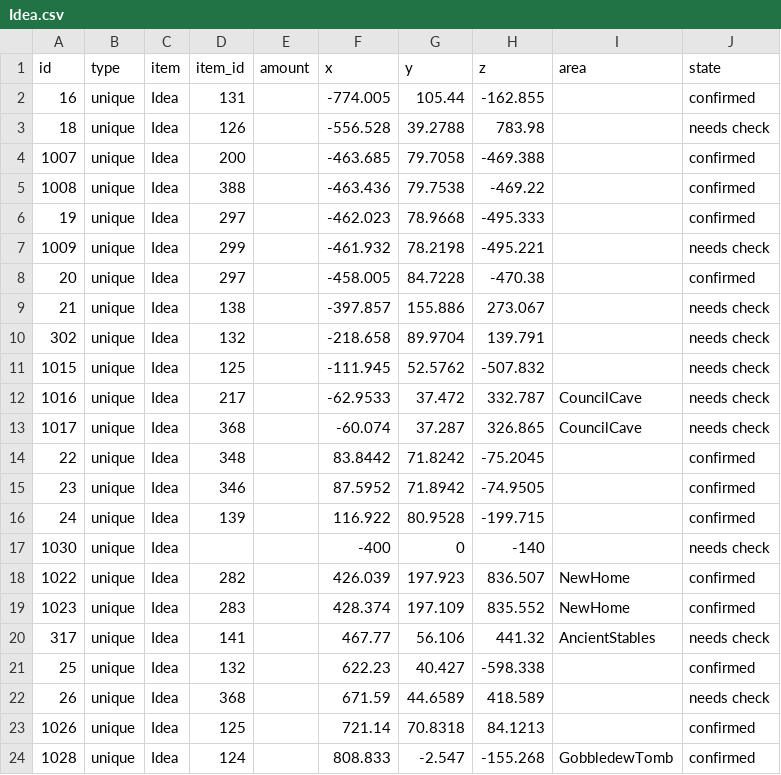
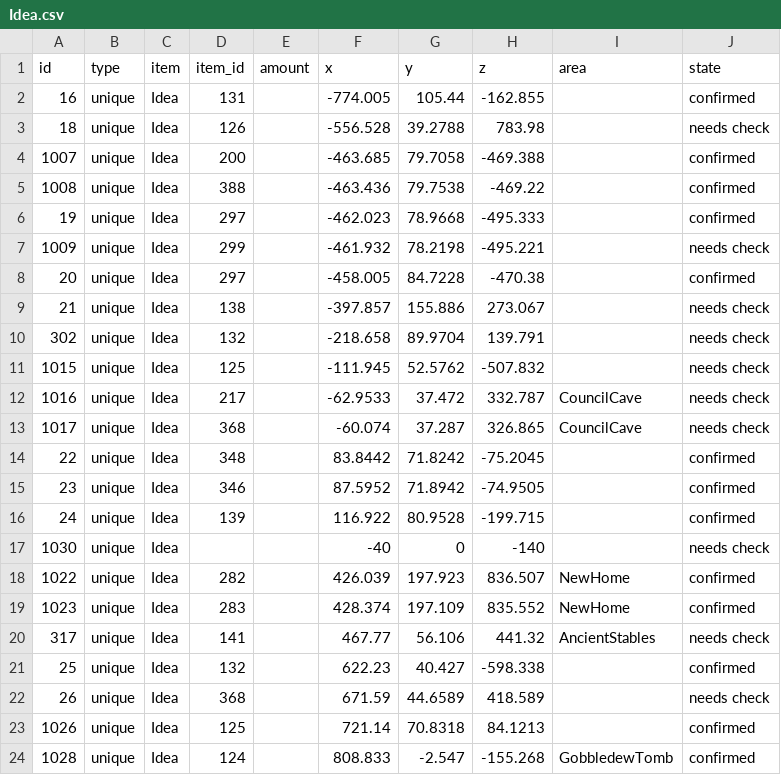
Before and after one commit to Istador/pine-interactive-map, a CSV file: pretty/beta_2/Idea.csv, drawn as a sheet.

Commit message:
beta 2: typo in coordinates

```diff
--- a/pretty/beta_2/Idea.csv
+++ b/pretty/beta_2/Idea.csv
@@ -16,3 +16,3 @@ id,type,item,item_id,amount,x,y,z,area,state
 24,unique,Idea,139,,116.922,80.9528,-199.715,,confirmed
-1030,unique,Idea,,,-400,0,-140,,needs check
+1030,unique,Idea,,,-40,0,-140,,needs check
 1022,unique,Idea,282,,426.039,197.923,836.507,NewHome,confirmed
```
